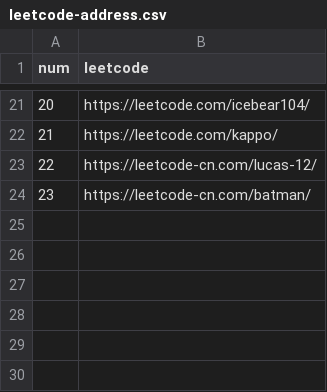
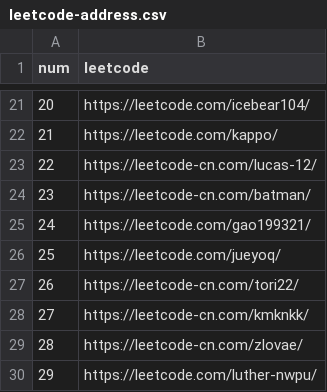
Before and after one commit to LJ147/spider_leetcode, a CSV file: spider_leetcode/spiders/leetcode-address.csv, drawn as a sheet; only a part is shown, gaps mark what is left out; the diff names each change by its address in the sheet, - before the commit and + after, or states it on an @@ line.

Commit message:
update picture address

```diff
--- a/spider_leetcode/spiders/leetcode-address.csv
+++ b/spider_leetcode/spiders/leetcode-address.csv
+row 25: 24 | https://leetcode.com/gao199321/
+row 26: 25 | https://leetcode.com/jueyoq/
+row 27: 26 | https://leetcode-cn.com/tori22/
+row 28: 27 | https://leetcode-cn.com/kmknkk/
+row 29: 28 | https://leetcode-cn.com/zlovae/
+row 30: 29 | https://leetcode.com/luther-nwpu/
```
Also changed, not shown: 3 other files.
